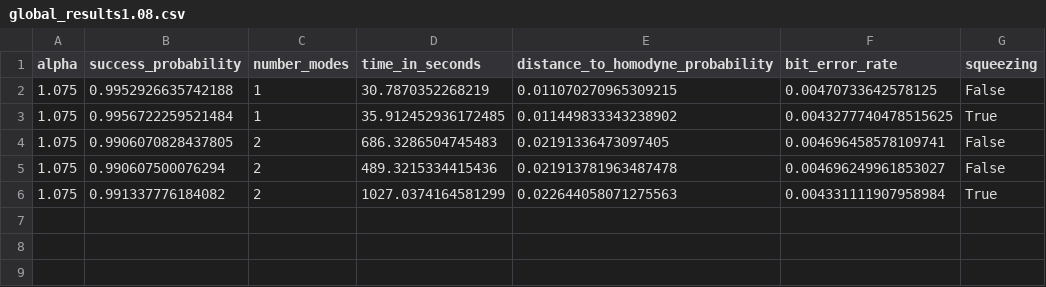
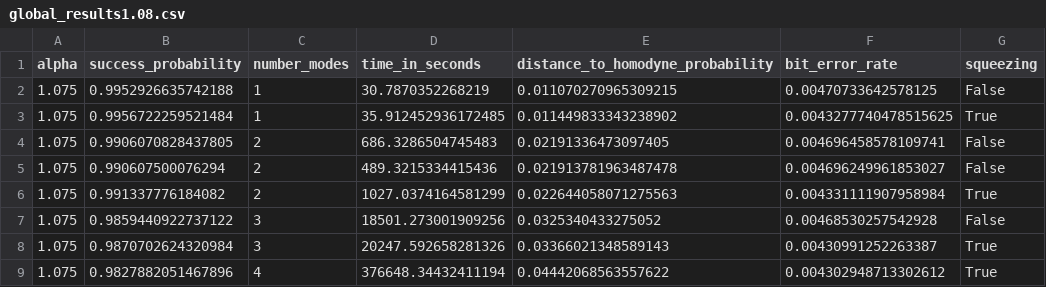
Before and after one commit to iamtxena/coherent-state-discrimination, a CSV file: examples/results/globals/alphas/global_results1.08.csv, drawn as a sheet.

```diff
--- a/examples/results/globals/alphas/global_results1.08.csv
+++ b/examples/results/globals/alphas/global_results1.08.csv
@@ -6 +6,4 @@ alpha,success_probability,number_modes,time_in_seconds,distance_to_homodyne_prob
 1.075,0.991337776184082,2,1027.0374164581299,0.022644058071275563,0.004331111907958984,True
+1.075,0.9859440922737122,3,18501.273001909256,0.0325340433275052,0.00468530257542928,False
+1.075,0.9870702624320984,3,20247.592658281326,0.03366021348589143,0.00430991252263387,True
+1.075,0.9827882051467896,4,376648.34432411194,0.04442068563557622,0.004302948713302612,True
```
Also changed, not shown: examples/results/globals/alphas/global_results0.1.csv, examples/results/globals/alphas/global_results0.91.csv, 19 other files.
